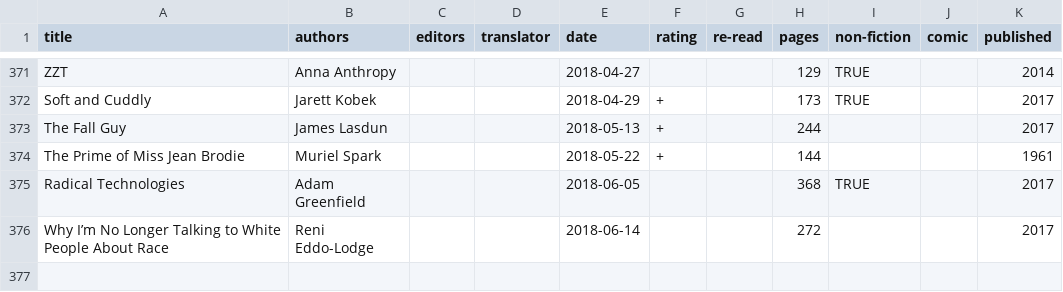
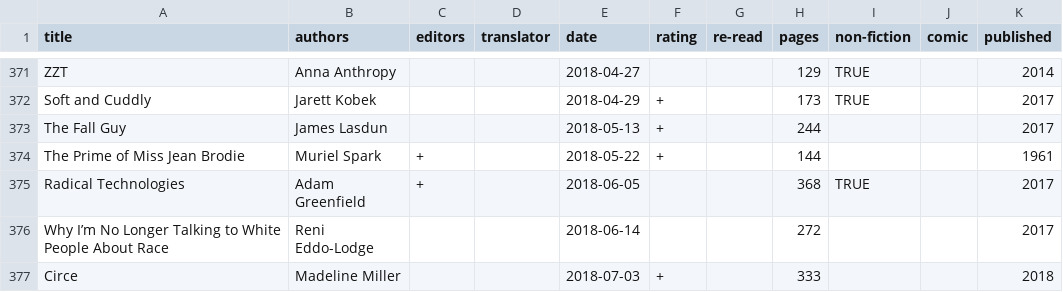
Before and after one commit to tomgp/tomgp.github.io, a CSV file: data/books.csv, drawn as a sheet; only a part is shown, gaps mark what is left out.

Commit message:
circe

```diff
--- a/data/books.csv
+++ b/data/books.csv
@@ -373,4 +373,5 @@ Soft and Cuddly,Jarett Kobek,,,2018-04-29,+,,173,TRUE,,2017
 The Fall Guy,James Lasdun,,,2018-05-13,+,,244,,,2017
-The Prime of Miss Jean Brodie,Muriel Spark,,,2018-05-22,+,,144,,,1961
-Radical Technologies,Adam Greenfield,,,2018-06-05,,,368,TRUE,,2017
+The Prime of Miss Jean Brodie,Muriel Spark,+,,2018-05-22,+,,144,,,1961
+Radical Technologies,Adam Greenfield,+,,2018-06-05,,,368,TRUE,,2017
 Why I’m No Longer Talking to White People About Race,Reni Eddo-Lodge,,,2018-06-14,,,272,,,2017
+Circe,Madeline Miller,,,2018-07-03,+,,333,,,2018
```
